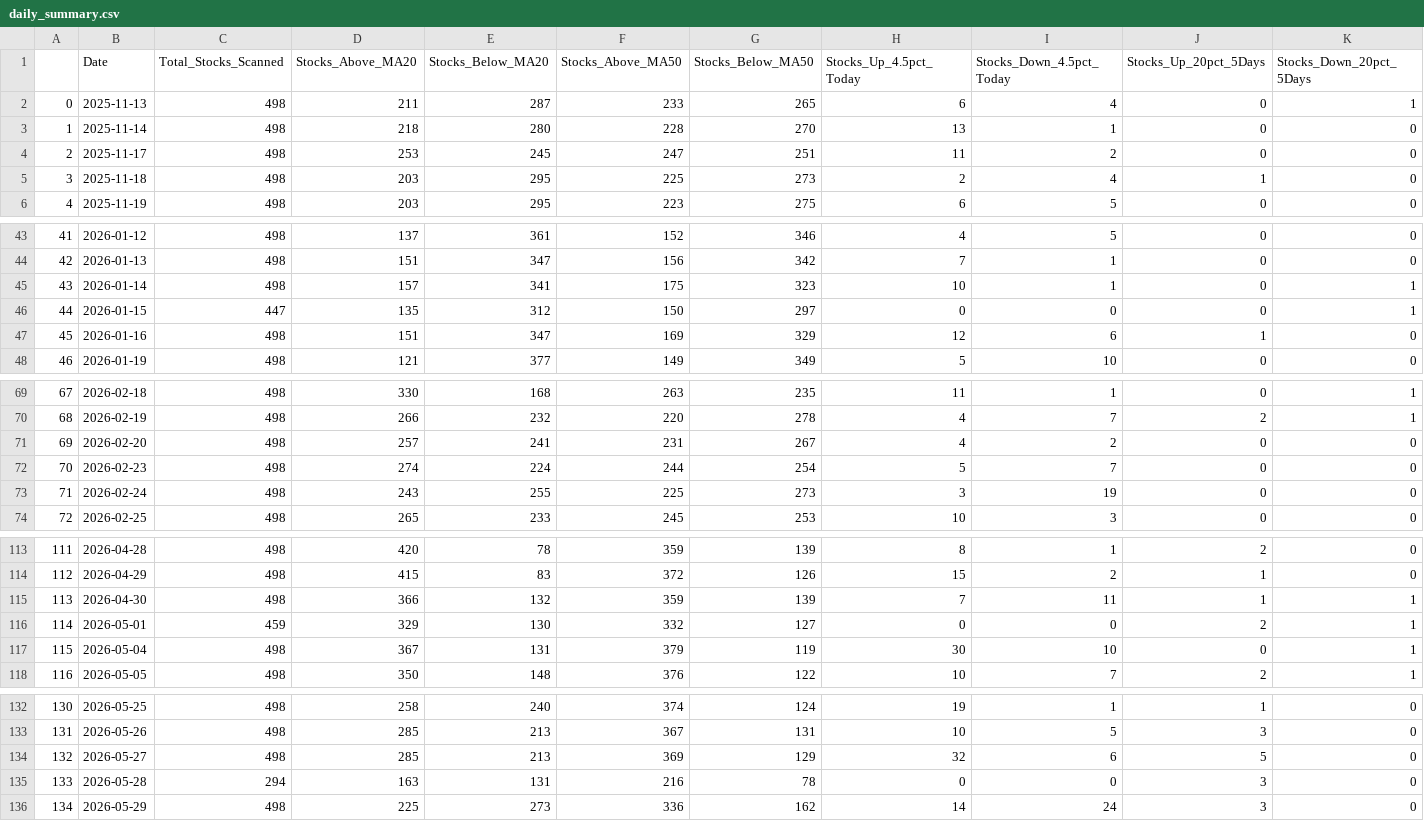
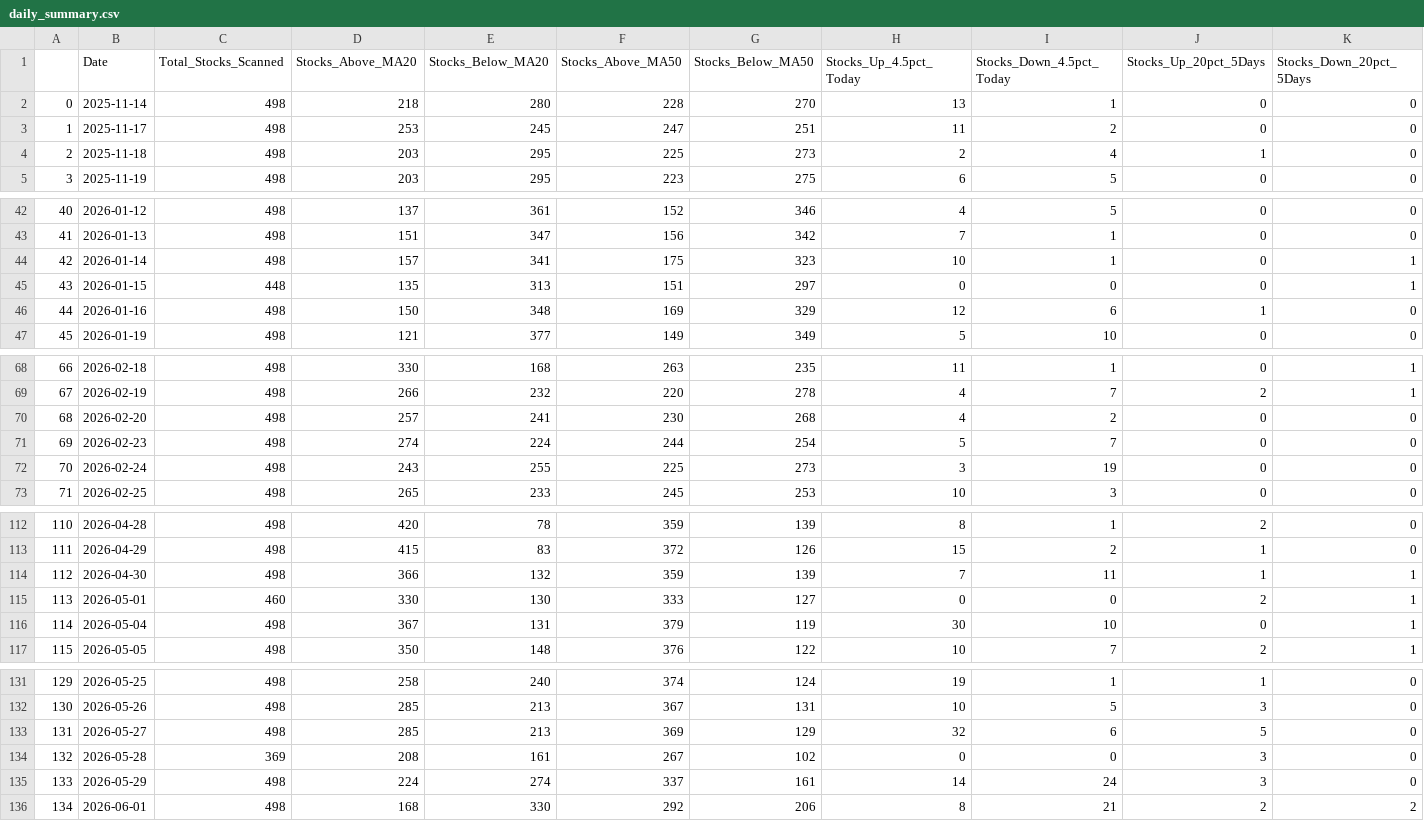
Before and after one commit to upendra-18/Multi-Regime-Market-State-Detection---Adaptive-Capital-Allocation-System, a CSV file: data/daily_summary.csv, drawn as a sheet; only a part is shown, gaps mark what is left out; removed rows and columns are numbered as before the commit, all else as after; the diff names each change by its address in the sheet, - before the commit and + after, or states it on an @@ line.

```diff
--- a/data/daily_summary.csv
+++ b/data/daily_summary.csv
-row 2: 0 | 2025-11-13 | 498 | 211 | 287 | 233 | 265 | 6 | 4 | 0 | 1
@@ column A renumbered between rows 2 and 135 @@
-C45 (Total_Stocks_Scanned): 447
+C45 (Total_Stocks_Scanned): 448
-E45 (Stocks_Below_MA20): 312
+E45 (Stocks_Below_MA20): 313
-F45 (Stocks_Above_MA50): 150
+F45 (Stocks_Above_MA50): 151
-D46 (Stocks_Above_MA20): 151
+D46 (Stocks_Above_MA20): 150
-E46 (Stocks_Below_MA20): 347
+E46 (Stocks_Below_MA20): 348
-F70 (Stocks_Above_MA50): 231
+F70 (Stocks_Above_MA50): 230
-G70 (Stocks_Below_MA50): 267
+G70 (Stocks_Below_MA50): 268
-C115 (Total_Stocks_Scanned): 459
+C115 (Total_Stocks_Scanned): 460
-D115 (Stocks_Above_MA20): 329
+D115 (Stocks_Above_MA20): 330
-F115 (Stocks_Above_MA50): 332
+F115 (Stocks_Above_MA50): 333
-C134 (Total_Stocks_Scanned): 294
+C134 (Total_Stocks_Scanned): 369
-D134 (Stocks_Above_MA20): 163
+D134 (Stocks_Above_MA20): 208
-E134 (Stocks_Below_MA20): 131
+E134 (Stocks_Below_MA20): 161
-F134 (Stocks_Above_MA50): 216
+F134 (Stocks_Above_MA50): 267
-G134 (Stocks_Below_MA50): 78
+G134 (Stocks_Below_MA50): 102
-D135 (Stocks_Above_MA20): 225
+D135 (Stocks_Above_MA20): 224
-E135 (Stocks_Below_MA20): 273
+E135 (Stocks_Below_MA20): 274
-F135 (Stocks_Above_MA50): 336
+F135 (Stocks_Above_MA50): 337
-G135 (Stocks_Below_MA50): 162
+G135 (Stocks_Below_MA50): 161
+row 136: 134 | 2026-06-01 | 498 | 168 | 330 | 292 | 206 | 8 | 21 | 2 | 2
```
Also changed, not shown: data/features.csv, 1 other file.
